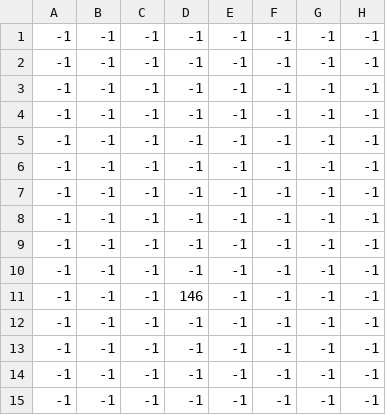
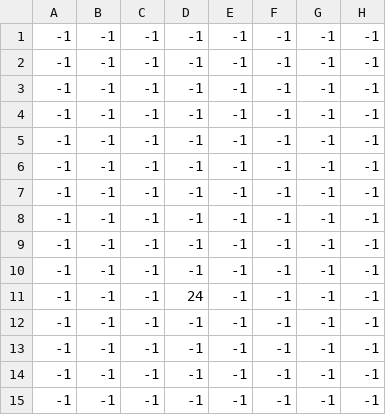
Before and after one commit to Crafty-Jumper/Super-Mario-Bros.-Godot, a CSV file: Level Data/SMB/1-2.3_Enemies.csv, drawn as a sheet; only a part is shown; the diff names each change by its address in the sheet, - before the commit and + after, or states it on an @@ line.

```diff
--- a/Level Data/SMB/1-2.3_Enemies.csv
+++ b/Level Data/SMB/1-2.3_Enemies.csv
-D11: 146
+D11: 24
```
Also changed, not shown: Level Data/SMB/1-3.0_Enemies.csv, Level Data/SMB/1-4.0_Enemies.csv, 12 other files.
